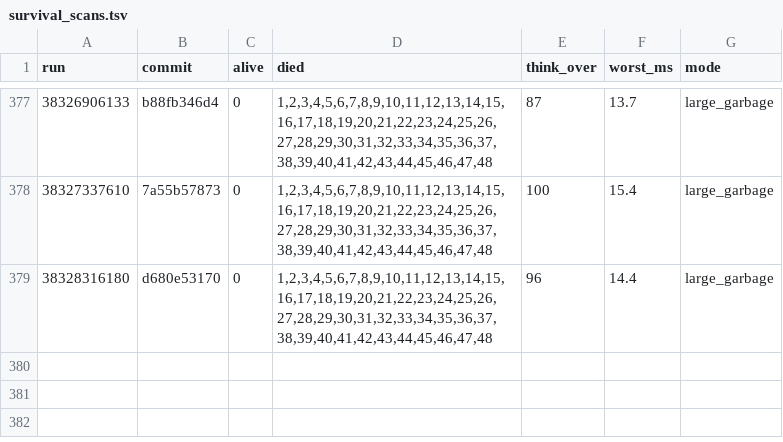
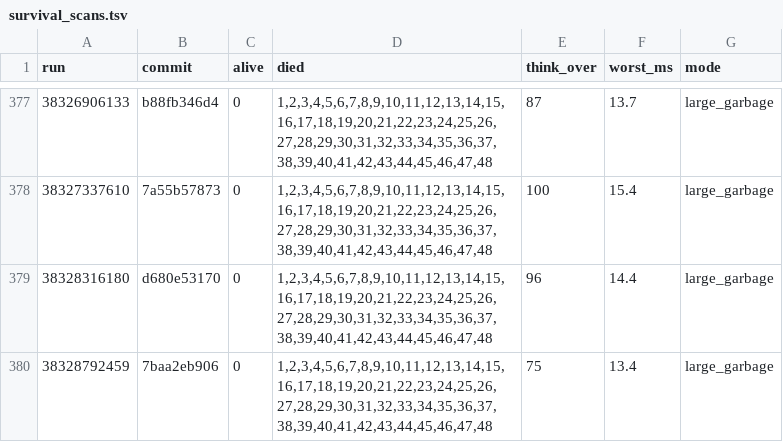
Before and after one commit to briankeegan/GameCreator, a TSV file: games/the-game/ai/eval/survival_scans.tsv, drawn as a sheet; only a part is shown, gaps mark what is left out; the diff names each change by its address in the sheet, - before the commit and + after, or states it on an @@ line.

```diff
--- a/games/the-game/ai/eval/survival_scans.tsv
+++ b/games/the-game/ai/eval/survival_scans.tsv
+row 380: 38328792459 | 7baa2eb906 | 0 | 1,2,3,4,5,6,7,8,9,10,11,12,13,14,15,16,17,18,19,20,21,22,23,24,25,26,27,28,29,30,31,32,33,34,35,36,37,38,39,40,41,42,43,44,45,46,47,48 | 75 | 13.4 | large_garbage
```
